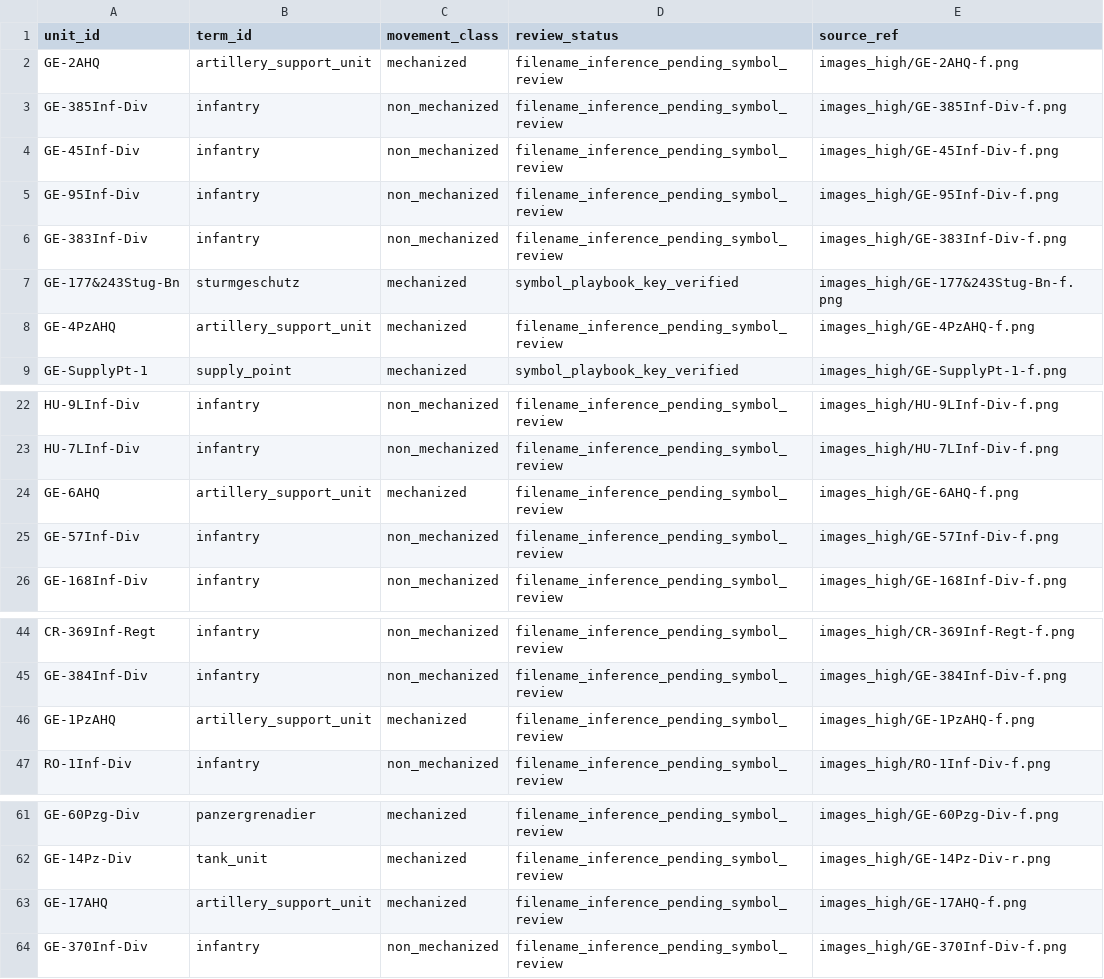
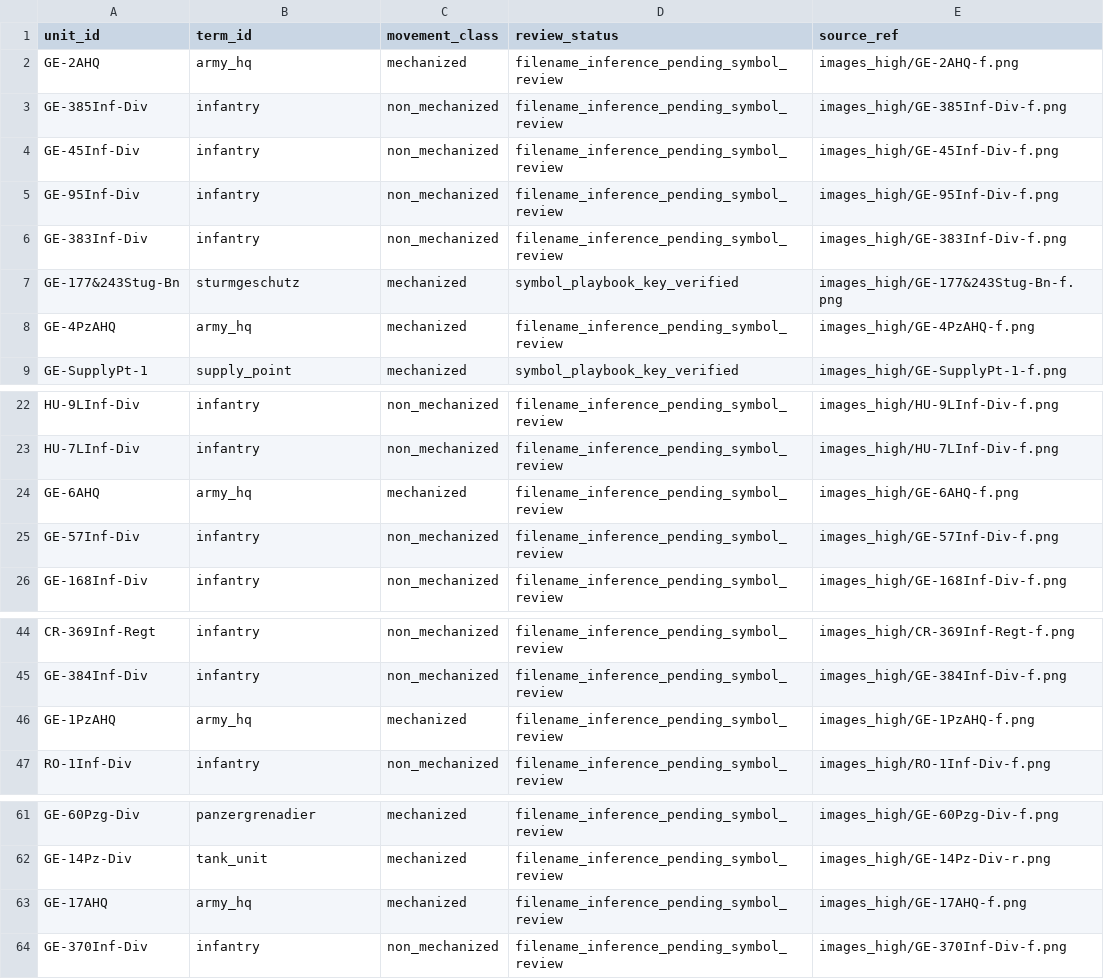
Before and after one commit to wpreuben/stanlingrad_42_bot, a CSV file: docs/s1_unit_type_review.csv, drawn as a sheet; only a part is shown, gaps mark what is left out.

```diff
--- a/docs/s1_unit_type_review.csv
+++ b/docs/s1_unit_type_review.csv
@@ -1,3 +1,3 @@
 unit_id,term_id,movement_class,review_status,source_ref
-GE-2AHQ,artillery_support_unit,mechanized,filename_inference_pending_symbol_review,images_high/GE-2AHQ-f.png
+GE-2AHQ,army_hq,mechanized,filename_inference_pending_symbol_review,images_high/GE-2AHQ-f.png
 GE-385Inf-Div,infantry,non_mechanized,filename_inference_pending_symbol_review,images_high/GE-385Inf-Div-f.png
@@ -7,3 +7,3 @@ GE-383Inf-Div,infantry,non_mechanized,filename_inference_pending_symbol_review,i
 GE-177&243Stug-Bn,sturmgeschutz,mechanized,symbol_playbook_key_verified,images_high/GE-177&243Stug-Bn-f.png
-GE-4PzAHQ,artillery_support_unit,mechanized,filename_inference_pending_symbol_review,images_high/GE-4PzAHQ-f.png
+GE-4PzAHQ,army_hq,mechanized,filename_inference_pending_symbol_review,images_high/GE-4PzAHQ-f.png
 GE-SupplyPt-1,supply_point,mechanized,symbol_playbook_key_verified,images_high/GE-SupplyPt-1-f.png
@@ -23,3 +23,3 @@ HU-9LInf-Div,infantry,non_mechanized,filename_inference_pending_symbol_review,im
 HU-7LInf-Div,infantry,non_mechanized,filename_inference_pending_symbol_review,images_high/HU-7LInf-Div-f.png
-GE-6AHQ,artillery_support_unit,mechanized,filename_inference_pending_symbol_review,images_high/GE-6AHQ-f.png
+GE-6AHQ,army_hq,mechanized,filename_inference_pending_symbol_review,images_high/GE-6AHQ-f.png
 GE-57Inf-Div,infantry,non_mechanized,filename_inference_pending_symbol_review,images_high/GE-57Inf-Div-f.png
@@ -45,3 +45,3 @@ CR-369Inf-Regt,infantry,non_mechanized,filename_inference_pending_symbol_review,
 GE-384Inf-Div,infantry,non_mechanized,filename_inference_pending_symbol_review,images_high/GE-384Inf-Div-f.png
-GE-1PzAHQ,artillery_support_unit,mechanized,filename_inference_pending_symbol_review,images_high/GE-1PzAHQ-f.png
+GE-1PzAHQ,army_hq,mechanized,filename_inference_pending_symbol_review,images_high/GE-1PzAHQ-f.png
 RO-1Inf-Div,infantry,non_mechanized,filename_inference_pending_symbol_review,images_high/RO-1Inf-Div-f.png
@@ -62,3 +62,3 @@ GE-60Pzg-Div,panzergrenadier,mechanized,filename_inference_pending_symbol_review
 GE-14Pz-Div,tank_unit,mechanized,filename_inference_pending_symbol_review,images_high/GE-14Pz-Div-r.png
-GE-17AHQ,artillery_support_unit,mechanized,filename_inference_pending_symbol_review,images_high/GE-17AHQ-f.png
+GE-17AHQ,army_hq,mechanized,filename_inference_pending_symbol_review,images_high/GE-17AHQ-f.png
 GE-370Inf-Div,infantry,non_mechanized,filename_inference_pending_symbol_review,images_high/GE-370Inf-Div-f.png
```
Also changed, not shown: 3 other files.
